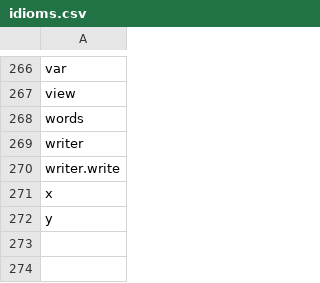
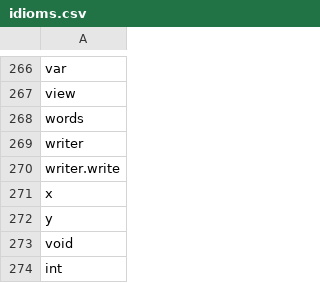
Before and after one commit to bingrao/learning-bugs, a CSV file: idioms/idioms.csv, drawn as a sheet; only a part is shown, gaps mark what is left out; the diff names each change by its address in the sheet, - before the commit and + after, or states it on an @@ line.

```diff
--- a/idioms/idioms.csv
+++ b/idioms/idioms.csv
+row 273: void
+row 274: int
```
Also changed, not shown: 12 other files.
